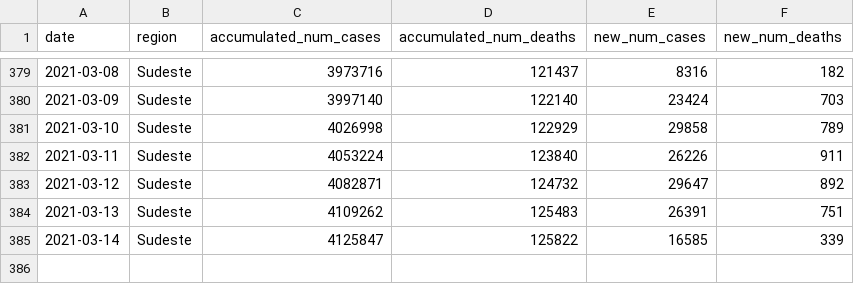
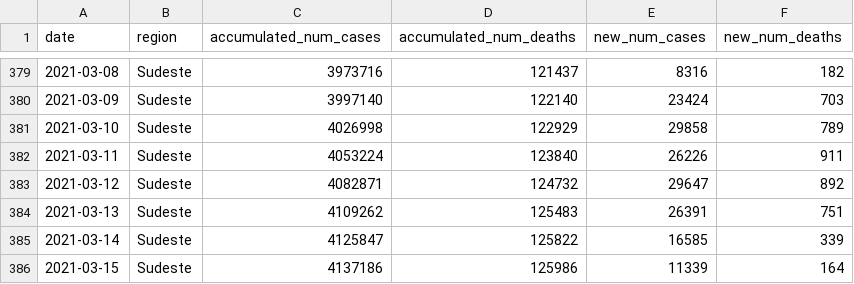
Before and after one commit to reandov/covid19-brazil, a CSV file: data/regions/covid19-Sudeste.csv, drawn as a sheet; only a part is shown, gaps mark what is left out.

```diff
--- a/data/regions/covid19-Sudeste.csv
+++ b/data/regions/covid19-Sudeste.csv
@@ -385 +385,2 @@ date,region,accumulated_num_cases,accumulated_num_deaths,new_num_cases,new_num_d
 2021-03-14,Sudeste,4125847,125822,16585,339
+2021-03-15,Sudeste,4137186,125986,11339,164
```
Also changed, not shown: data/national/covid19-dataset-brasil.csv, data/processed/covid19-dataset-brasilio_cleaned.csv, 12 other files.
